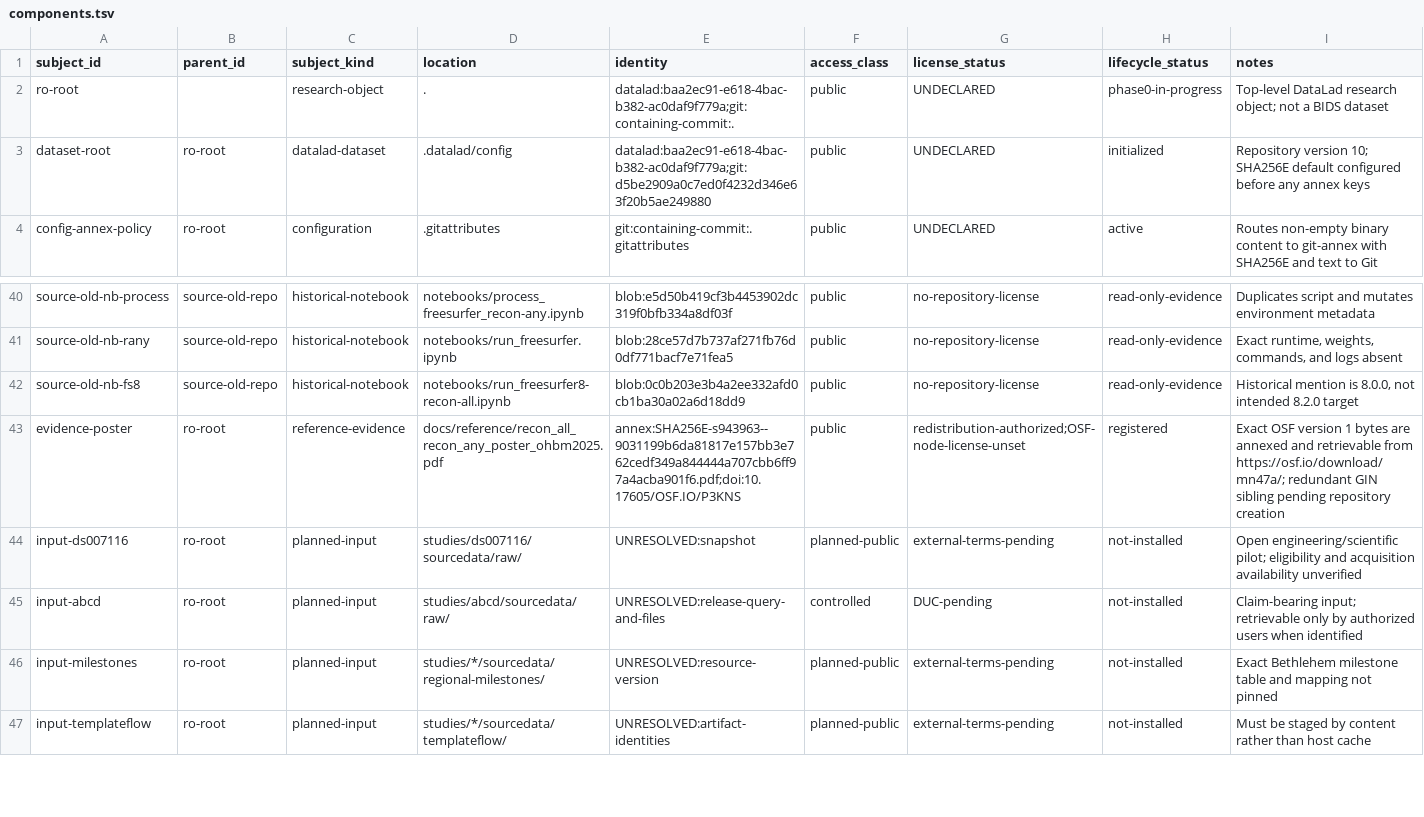
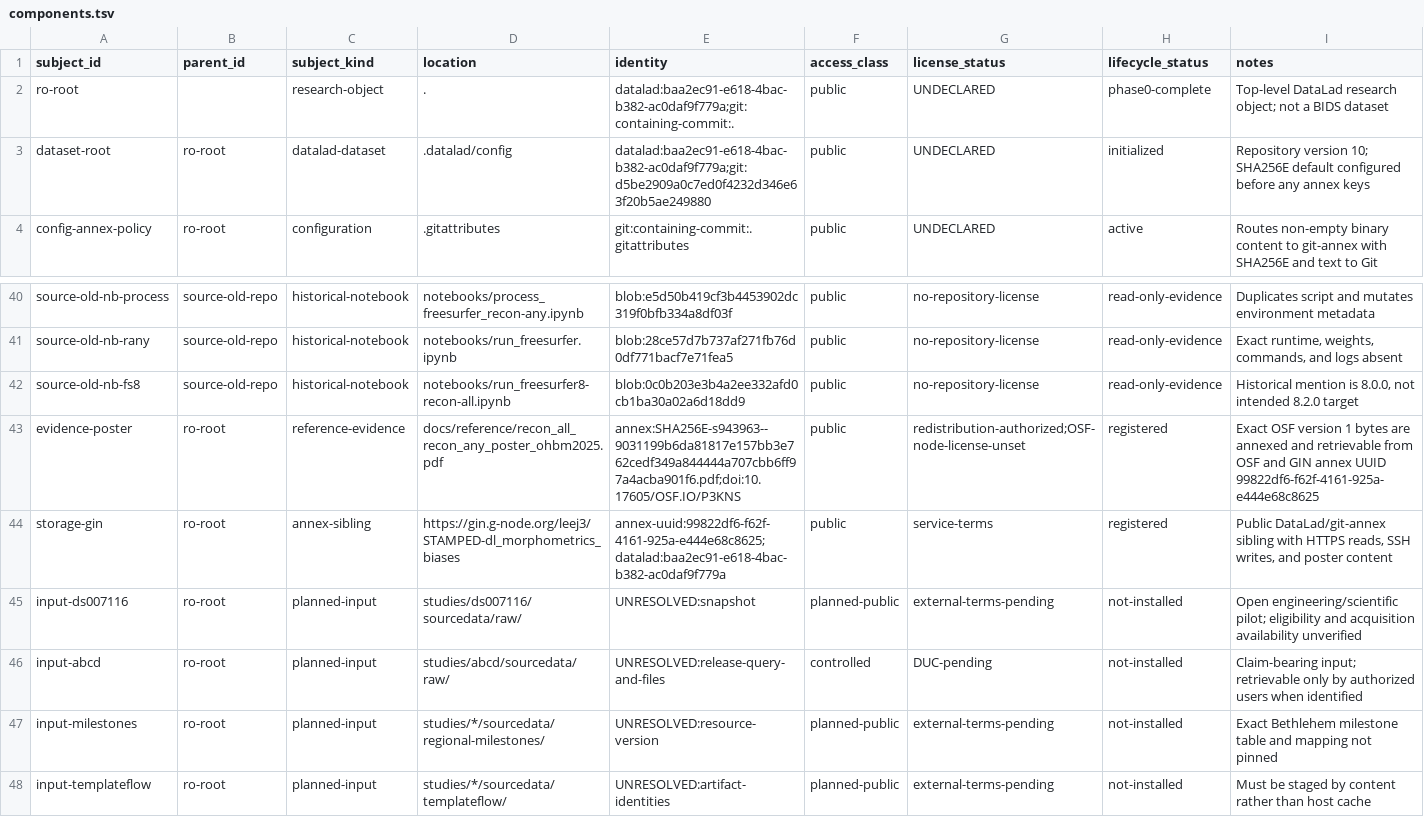
Before and after one commit to con/STAMPED-dl_morphometrics_biases, a TSV file: config/components.tsv, drawn as a sheet; only a part is shown, gaps mark what is left out.

```diff
--- a/config/components.tsv
+++ b/config/components.tsv
@@ -1,3 +1,3 @@
 subject_id	parent_id	subject_kind	location	identity	access_class	license_status	lifecycle_status	notes
-ro-root		research-object	.	datalad:baa2ec91-e618-4bac-b382-ac0daf9f779a;git:containing-commit:.	public	UNDECLARED	phase0-in-progress	Top-level DataLad research object; not a BIDS dataset
+ro-root		research-object	.	datalad:baa2ec91-e618-4bac-b382-ac0daf9f779a;git:containing-commit:.	public	UNDECLARED	phase0-complete	Top-level DataLad research object; not a BIDS dataset
 dataset-root	ro-root	datalad-dataset	.datalad/config	datalad:baa2ec91-e618-4bac-b382-ac0daf9f779a;git:d5be2909a0c7ed0f4232d346e63f20b5ae249880	public	UNDECLARED	initialized	Repository version 10; SHA256E default configured before any annex keys
@@ -42,3 +42,4 @@ source-old-nb-rany	source-old-repo	historical-notebook	notebooks/run_freesurfer.
 source-old-nb-fs8	source-old-repo	historical-notebook	notebooks/run_freesurfer8-recon-all.ipynb	blob:0c0b203e3b4a2ee332afd0cb1ba30a02a6d18dd9	public	no-repository-license	read-only-evidence	Historical mention is 8.0.0, not intended 8.2.0 target
-evidence-poster	ro-root	reference-evidence	docs/reference/recon_all_recon_any_poster_ohbm2025.pdf	annex:SHA256E-s943963--9031199b6da81817e157bb3e762cedf349a844444a707cbb6ff97a4acba901f6.pdf;doi:10.17605/OSF.IO/P3KNS	public	redistribution-authorized;OSF-node-license-unset	registered	Exact OSF version 1 bytes are annexed and retrievable from https://osf.io/download/mn47a/; redundant GIN sibling pending repository creation
+evidence-poster	ro-root	reference-evidence	docs/reference/recon_all_recon_any_poster_ohbm2025.pdf	annex:SHA256E-s943963--9031199b6da81817e157bb3e762cedf349a844444a707cbb6ff97a4acba901f6.pdf;doi:10.17605/OSF.IO/P3KNS	public	redistribution-authorized;OSF-node-license-unset	registered	Exact OSF version 1 bytes are annexed and retrievable from OSF and GIN annex UUID 99822df6-f62f-4161-925a-e444e68c8625
+storage-gin	ro-root	annex-sibling	https://gin.g-node.org/leej3/STAMPED-dl_morphometrics_biases	annex-uuid:99822df6-f62f-4161-925a-e444e68c8625;datalad:baa2ec91-e618-4bac-b382-ac0daf9f779a	public	service-terms	registered	Public DataLad/git-annex sibling with HTTPS reads, SSH writes, and poster content
 input-ds007116	ro-root	planned-input	studies/ds007116/sourcedata/raw/	UNRESOLVED:snapshot	planned-public	external-terms-pending	not-installed	Open engineering/scientific pilot; eligibility and acquisition availability unverified
```
Also changed, not shown: config/stamped-assessment.tsv, docs/evidence-manifest.tsv, 2 other files.
